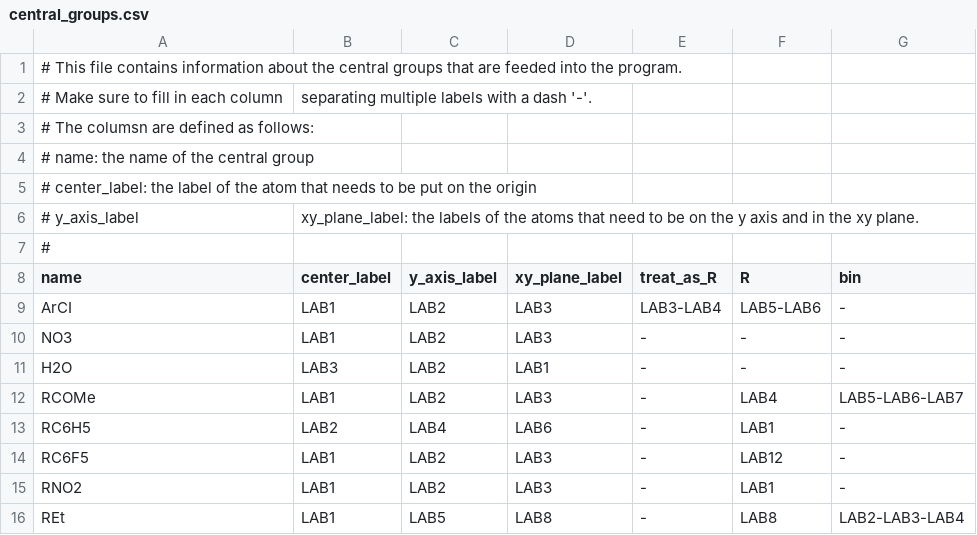
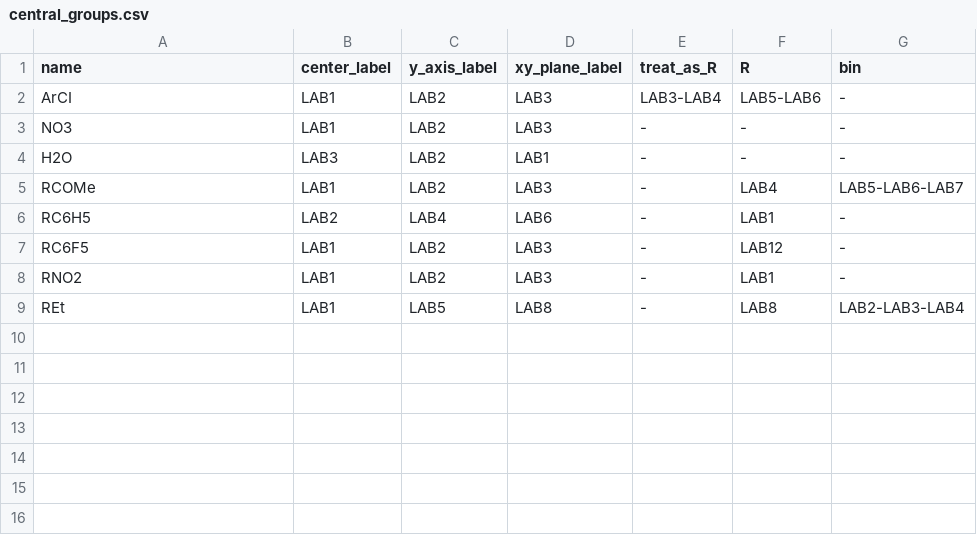
Before and after one commit to NatasjaWezel/project_handbag, a CSV file: src/files/central_groups.csv, drawn as a sheet; the diff names each change by its address in the sheet, - before the commit and + after, or states it on an @@ line.

```diff
--- a/src/files/central_groups.csv
+++ b/src/files/central_groups.csv
-row 1: # This file contains information about the central groups that are feeded into the program.
-row 2: # Make sure to fill in each column | separating multiple labels with a dash '-'.
-row 3: # The columsn are defined as follows:
-row 4: # name: the name of the central group
-row 5: # center_label: the label of the atom that needs to be put on the origin
-row 6: # y_axis_label | xy_plane_label: the labels of the atoms that need to be on the y axis and in the xy plane.
-row 7: #
```
Also changed, not shown: 1 other file.
